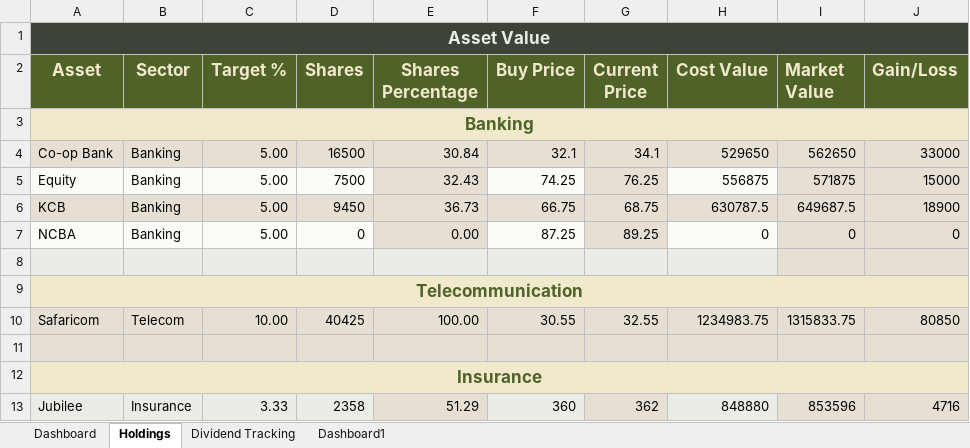
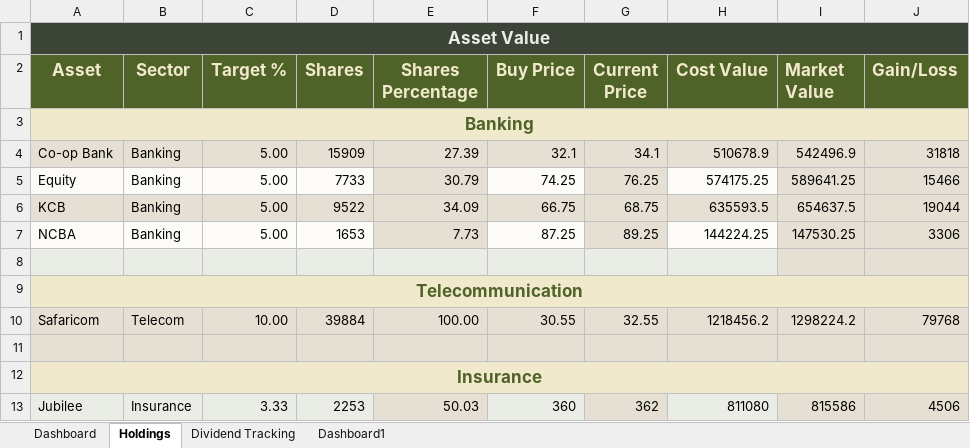
Before and after one commit to lawrenceowini/PortfolioTracker, an Excel workbook: clients/Lawrence_Client1_Kenya.xlsx, sheet Holdings, drawn as a sheet; only a part is shown; values as stored, in another font and other column widths than the file's, no borders; charts and pictures not drawn; the diff covers the shown part only; the diff names each change by its address in the sheet, - before the commit and + after, or states it on an @@ line.

```diff
--- a/clients/Lawrence_Client1_Kenya.xlsx (sheet Holdings)
+++ b/clients/Lawrence_Client1_Kenya.xlsx (sheet Holdings)
-D4 (Shares): 16500
+D4 (Shares): 15909
-E4 (Shares Percentage): 30.84
+E4 (Shares Percentage): 27.39
-H4 (Cost Value): 529650
+H4 (Cost Value): 510678.9
-I4 (Market Value): 562650
+I4 (Market Value): 542496.9
-J4 (Gain/Loss): 33000
+J4 (Gain/Loss): 31818
-D5 (Shares): 7500
+D5 (Shares): 7733
-E5 (Shares Percentage): 32.43
+E5 (Shares Percentage): 30.79
-H5 (Cost Value): 556875
+H5 (Cost Value): 574175.25
-I5 (Market Value): 571875
+I5 (Market Value): 589641.25
-J5 (Gain/Loss): 15000
+J5 (Gain/Loss): 15466
-D6 (Shares): 9450
+D6 (Shares): 9522
-E6 (Shares Percentage): 36.73
+E6 (Shares Percentage): 34.09
-H6 (Cost Value): 630787.5
+H6 (Cost Value): 635593.5
-I6 (Market Value): 649687.5
+I6 (Market Value): 654637.5
-J6 (Gain/Loss): 18900
+J6 (Gain/Loss): 19044
-D7 (Shares): 0
+D7 (Shares): 1653
-E7 (Shares Percentage): 0.00
+E7 (Shares Percentage): 7.73
-H7 (Cost Value): 0
+H7 (Cost Value): 144224.25
-I7 (Market Value): 0
+I7 (Market Value): 147530.25
-J7 (Gain/Loss): 0
+J7 (Gain/Loss): 3306
-D10 (Shares): 40425
+D10 (Shares): 39884
-H10 (Cost Value): 1234983.75
+H10 (Cost Value): 1218456.2
-I10 (Market Value): 1315833.75
+I10 (Market Value): 1298224.2
-J10 (Gain/Loss): 80850
+J10 (Gain/Loss): 79768
-D13 (Shares): 2358
+D13 (Shares): 2253
-E13 (Shares Percentage): 51.29
+E13 (Shares Percentage): 50.03
-H13 (Cost Value): 848880
+H13 (Cost Value): 811080
-I13 (Market Value): 853596
+I13 (Market Value): 815586
-J13 (Gain/Loss): 4716
+J13 (Gain/Loss): 4506
```
Also changed, not shown: 7 added rows, 7 removed rows and 41 edited cells elsewhere in this sheet, sheet Dashboard, sheet Dividend Tracking, charts or pictures, reports/Lawrence_Client1_Kenya_Dashboard_Output.xlsx, reports/MyPortfolio_Tracker_Kenya_Dashboard_Output.xlsx, 15 other files.
